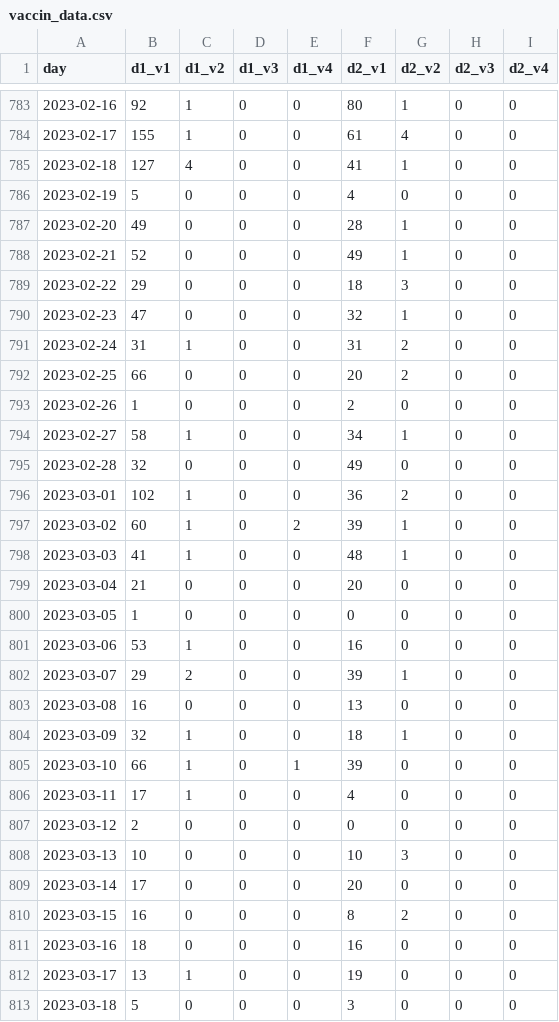
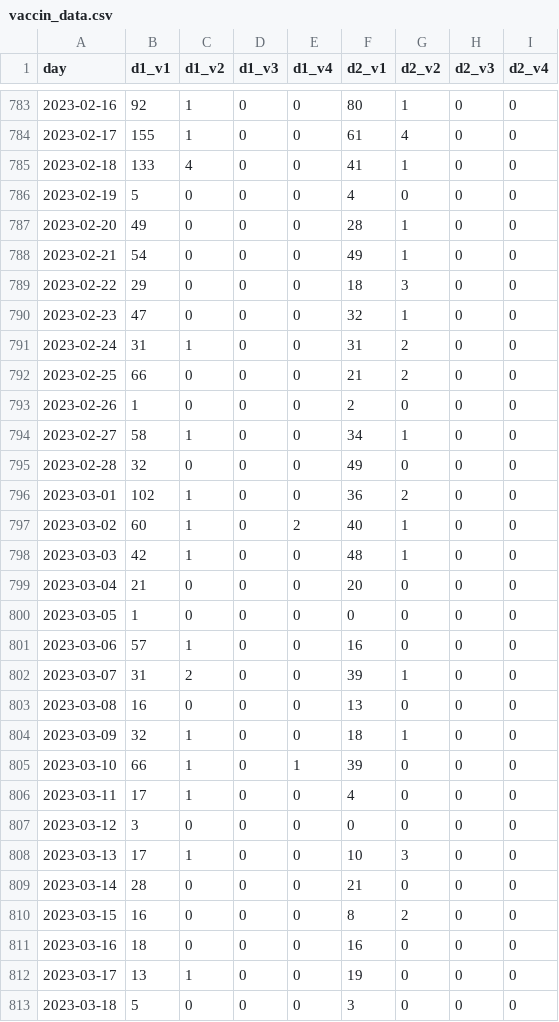
Before and after one commit to setop/test-github-actions, a CSV file: data/vaccin_data.csv, drawn as a sheet; only a part is shown, gaps mark what is left out; the diff covers the shown part only.

```diff
--- a/data/vaccin_data.csv
+++ b/data/vaccin_data.csv
@@ -784,6 +784,6 @@ day,d1_v1,d1_v2,d1_v3,d1_v4,d2_v1,d2_v2,d2_v3,d2_v4
 2023-02-17,155,1,0,0,61,4,0,0
-2023-02-18,127,4,0,0,41,1,0,0
+2023-02-18,133,4,0,0,41,1,0,0
 2023-02-19,5,0,0,0,4,0,0,0
 2023-02-20,49,0,0,0,28,1,0,0
-2023-02-21,52,0,0,0,49,1,0,0
+2023-02-21,54,0,0,0,49,1,0,0
 2023-02-22,29,0,0,0,18,3,0,0
@@ -791,3 +791,3 @@ day,d1_v1,d1_v2,d1_v3,d1_v4,d2_v1,d2_v2,d2_v3,d2_v4
 2023-02-24,31,1,0,0,31,2,0,0
-2023-02-25,66,0,0,0,20,2,0,0
+2023-02-25,66,0,0,0,21,2,0,0
 2023-02-26,1,0,0,0,2,0,0,0
@@ -796,8 +796,8 @@ day,d1_v1,d1_v2,d1_v3,d1_v4,d2_v1,d2_v2,d2_v3,d2_v4
 2023-03-01,102,1,0,0,36,2,0,0
-2023-03-02,60,1,0,2,39,1,0,0
-2023-03-03,41,1,0,0,48,1,0,0
+2023-03-02,60,1,0,2,40,1,0,0
+2023-03-03,42,1,0,0,48,1,0,0
 2023-03-04,21,0,0,0,20,0,0,0
 2023-03-05,1,0,0,0,0,0,0,0
-2023-03-06,53,1,0,0,16,0,0,0
-2023-03-07,29,2,0,0,39,1,0,0
+2023-03-06,57,1,0,0,16,0,0,0
+2023-03-07,31,2,0,0,39,1,0,0
 2023-03-08,16,0,0,0,13,0,0,0
@@ -806,5 +806,5 @@ day,d1_v1,d1_v2,d1_v3,d1_v4,d2_v1,d2_v2,d2_v3,d2_v4
 2023-03-11,17,1,0,0,4,0,0,0
-2023-03-12,2,0,0,0,0,0,0,0
-2023-03-13,10,0,0,0,10,3,0,0
-2023-03-14,17,0,0,0,20,0,0,0
+2023-03-12,3,0,0,0,0,0,0,0
+2023-03-13,17,1,0,0,10,3,0,0
+2023-03-14,28,0,0,0,21,0,0,0
 2023-03-15,16,0,0,0,8,2,0,0
```
Also changed, not shown: 1 added row and 34 edited cells elsewhere in this file.
